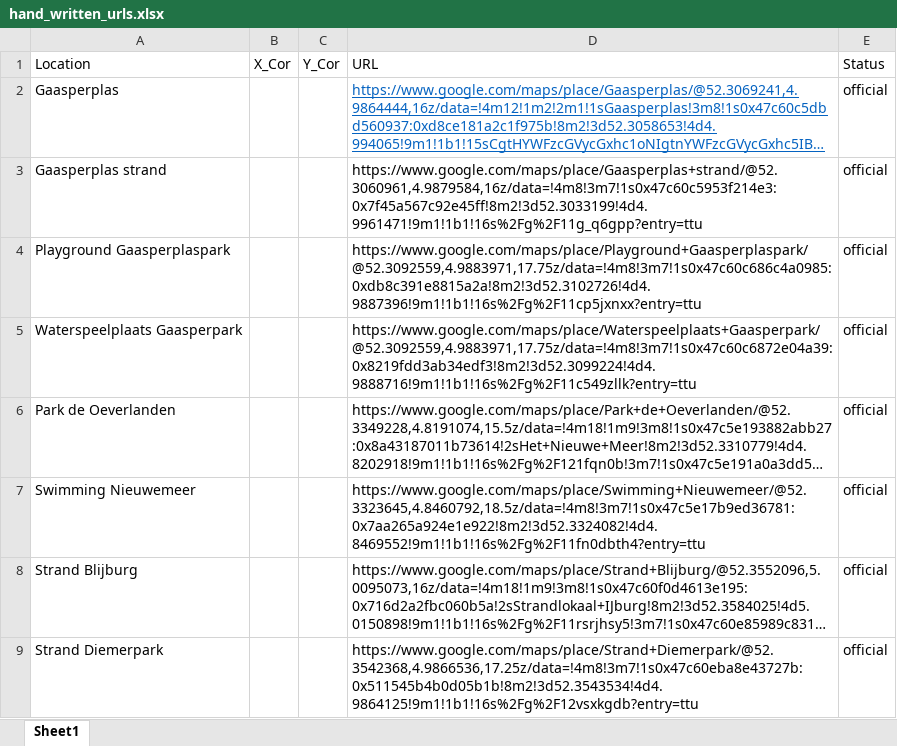
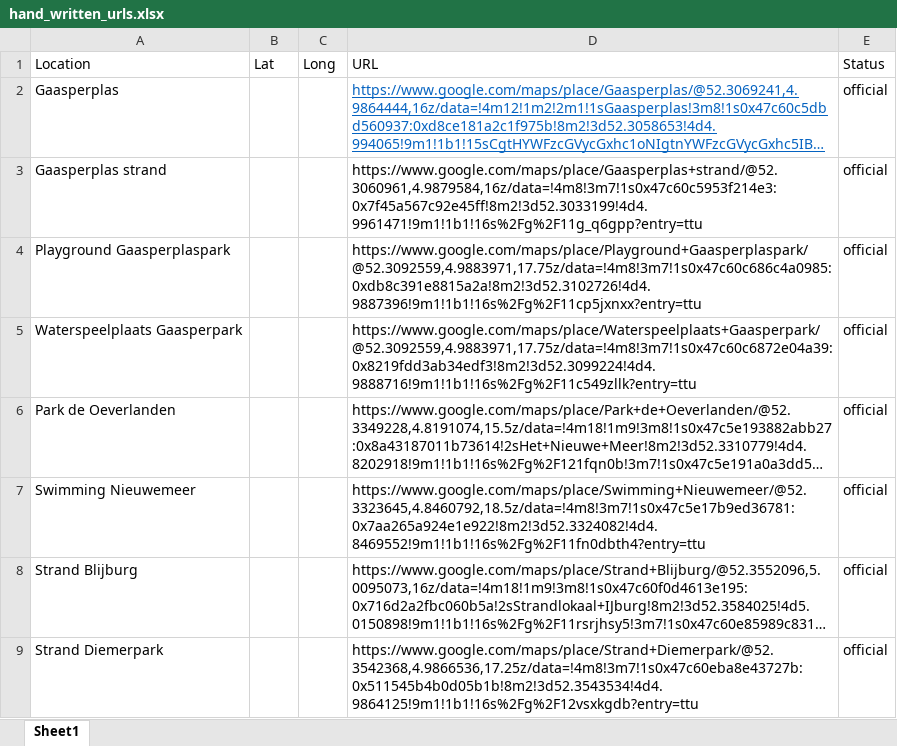
Before and after one commit to Aoyamaxx/Urban, an Excel workbook: gmr_scraper/input/hand_written_urls.xlsx, sheet Sheet1, drawn as a sheet; long unchanged cells end in …; values as stored, in another font and other column widths than the file's, no borders; the diff names each change by its address in the sheet, - before the commit and + after, or states it on an @@ line.

```diff
--- a/gmr_scraper/input/hand_written_urls.xlsx (sheet Sheet1)
+++ b/gmr_scraper/input/hand_written_urls.xlsx (sheet Sheet1)
-B1: X_Cor
+B1: Lat
-C1: Y_Cor
+C1: Long
```
Also changed, not shown: 12 other files.
